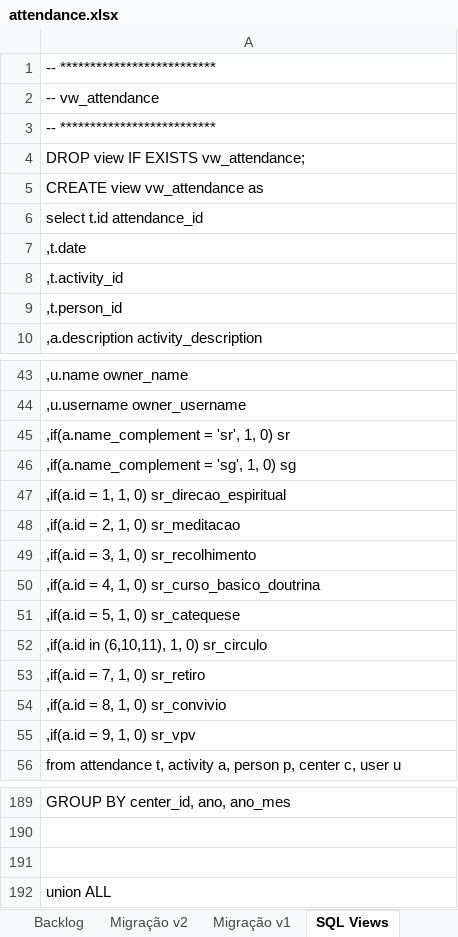
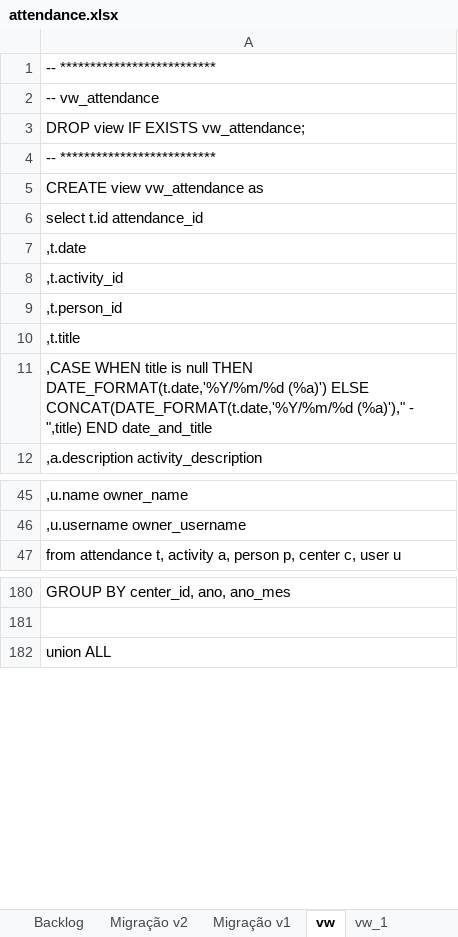
Before and after one commit to adrianocarv/attendance, an Excel workbook: docs/attendance.xlsx, sheet vw, drawn as a sheet; only a part is shown, gaps mark what is left out; values as stored, in another font and other column widths than the file's, no borders; removed rows and columns are numbered as before the commit, all else as after; the diff covers the shown part only; the diff names each change by its address in the sheet, - before the commit and + after, or states it on an @@ line.

```diff
--- a/docs/attendance.xlsx (sheet vw)
+++ b/docs/attendance.xlsx (sheet vw)
-sheet tab: SQL Views
+sheet tab: vw
+sheet tab: vw_1
-row 4: DROP view IF EXISTS vw_attendance;
+row 3: DROP view IF EXISTS vw_attendance;
+row 10: ,t.title
+row 11: ,CASE WHEN title is null THEN DATE_FORMAT(t.date,'%Y/%m/%d (%a)') ELSE CONCAT(DATE_FORMAT(t.date,'%Y/%m/%d (%a)')," - ",title) END date_and_title
-row 45: ,if(a.name_complement = 'sr', 1, 0) sr
-row 46: ,if(a.name_complement = 'sg', 1, 0) sg
-row 47: ,if(a.id = 1, 1, 0) sr_direcao_espiritual
-row 48: ,if(a.id = 2, 1, 0) sr_meditacao
-row 49: ,if(a.id = 3, 1, 0) sr_recolhimento
-row 50: ,if(a.id = 4, 1, 0) sr_curso_basico_doutrina
-row 51: ,if(a.id = 5, 1, 0) sr_catequese
-row 52: ,if(a.id in (6,10,11), 1, 0) sr_circulo
-row 53: ,if(a.id = 7, 1, 0) sr_retiro
-row 54: ,if(a.id = 8, 1, 0) sr_convivio
-row 55: ,if(a.id = 9, 1, 0) sr_vpv
-row 191: (empty)
```
Also changed, not shown: 35 removed rows elsewhere in this sheet, sheet Projetos, sheet Backlog, other sheet tabs, formulas that keep their value, 22 other files.
